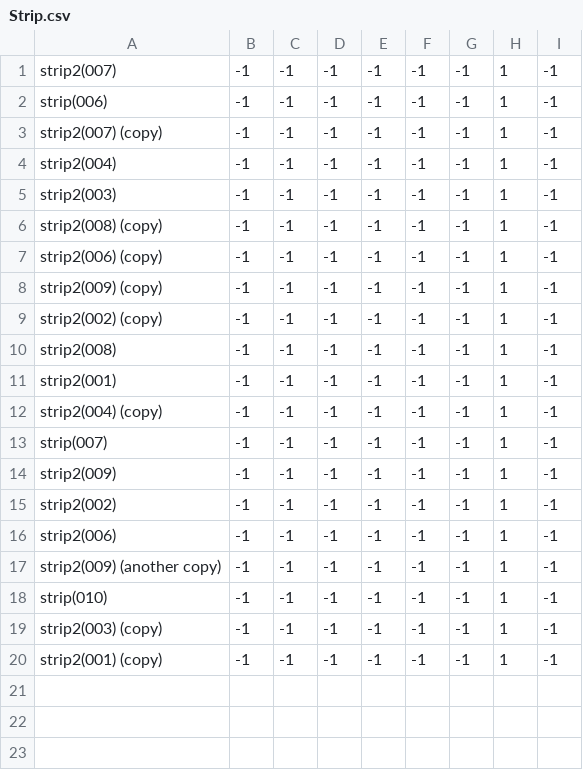
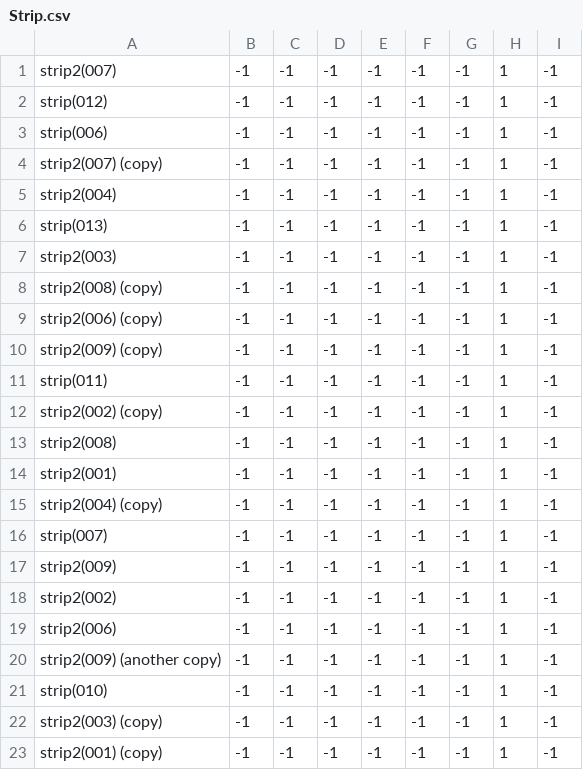
Before and after one commit to theunknowner/NN3-Excavated, a CSV file: NN3-Excavated/Training/Labels/Strip.csv, drawn as a sheet; the diff names each change by its address in the sheet, - before the commit and + after, or states it on an @@ line.

```diff
--- a/NN3-Excavated/Training/Labels/Strip.csv
+++ b/NN3-Excavated/Training/Labels/Strip.csv
+row 2: strip(012) | -1 | -1 | -1 | -1 | -1 | -1 | 1 | -1
+row 6: strip(013) | -1 | -1 | -1 | -1 | -1 | -1 | 1 | -1
+row 11: strip(011) | -1 | -1 | -1 | -1 | -1 | -1 | 1 | -1
```
Also changed, not shown: NN3-Excavated/Training/Labels/Excavated.csv, NN3-Excavated/Training/Labels/Random.csv, 9 other files.
